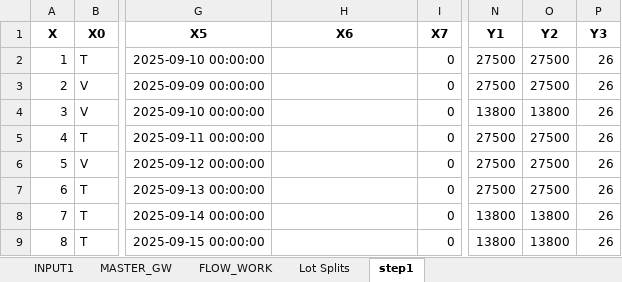
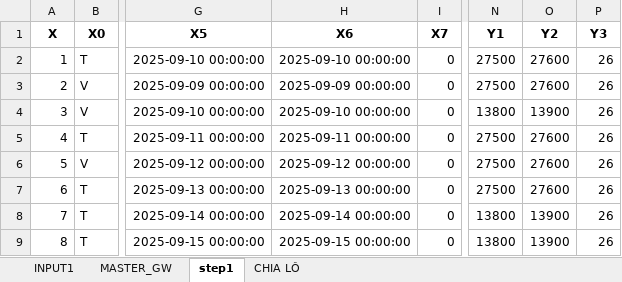
Before and after one commit to thangquangloi21/testpython, an Excel workbook: Master_GW.xlsx, sheet step1, drawn as a sheet; only a part is shown, gaps mark what is left out; values as stored, in another font and other column widths than the file's, no borders; the diff names each change by its address in the sheet, - before the commit and + after, or states it on an @@ line.

```diff
--- a/Master_GW.xlsx (sheet step1)
+++ b/Master_GW.xlsx (sheet step1)
-sheet tab: Lot Splits
+sheet tab: CHIA LÔ
-sheet tab: FLOW_WORK
@@ sheet tab order changed: INPUT1 | MASTER_GW | step1 | CHIA LÔ @@
-H2 (X6): (empty)
+H2 (X6): 2025-09-10 00:00:00
-O2:O3 (Y2): 27500
+O2:O3 (Y2): 27600
-H3 (X6): (empty)
+H3 (X6): 2025-09-09 00:00:00
-H4 (X6): (empty)
+H4 (X6): 2025-09-10 00:00:00
-O4 (Y2): 13800
+O4 (Y2): 13900
-H5 (X6): (empty)
+H5 (X6): 2025-09-11 00:00:00
-O5:O7 (Y2): 27500
+O5:O7 (Y2): 27600
-H6 (X6): (empty)
+H6 (X6): 2025-09-12 00:00:00
-H7 (X6): (empty)
+H7 (X6): 2025-09-13 00:00:00
-H8 (X6): (empty)
+H8 (X6): 2025-09-14 00:00:00
-O8:O9 (Y2): 13800
+O8:O9 (Y2): 13900
-H9 (X6): (empty)
+H9 (X6): 2025-09-15 00:00:00
```
Also changed, not shown: sheet CHIA LÔ, sheet MASTER_GW, sheet INPUT1, 1 other file.
